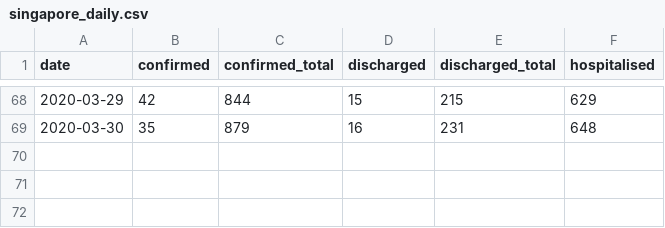
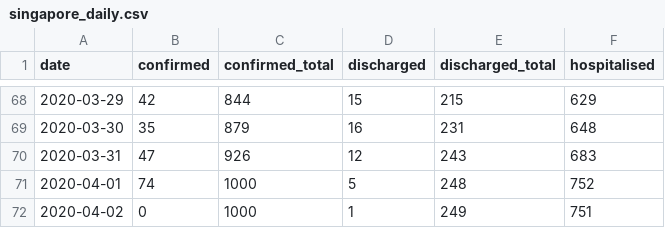
Before and after one commit to caiyundong/covid19-sea, a CSV file: data/singapore_daily.csv, drawn as a sheet; only a part is shown, gaps mark what is left out; the diff names each change by its address in the sheet, - before the commit and + after, or states it on an @@ line.

Commit message:
update data

```diff
--- a/data/singapore_daily.csv
+++ b/data/singapore_daily.csv
+row 70: 2020-03-31 | 47 | 926 | 12 | 243 | 683
+row 71: 2020-04-01 | 74 | 1000 | 5 | 248 | 752
+row 72: 2020-04-02 | 0 | 1000 | 1 | 249 | 751
```
Also changed, not shown: data/Burnei_daily.csv, data/Indonesia_daily.csv, 10 other files.
